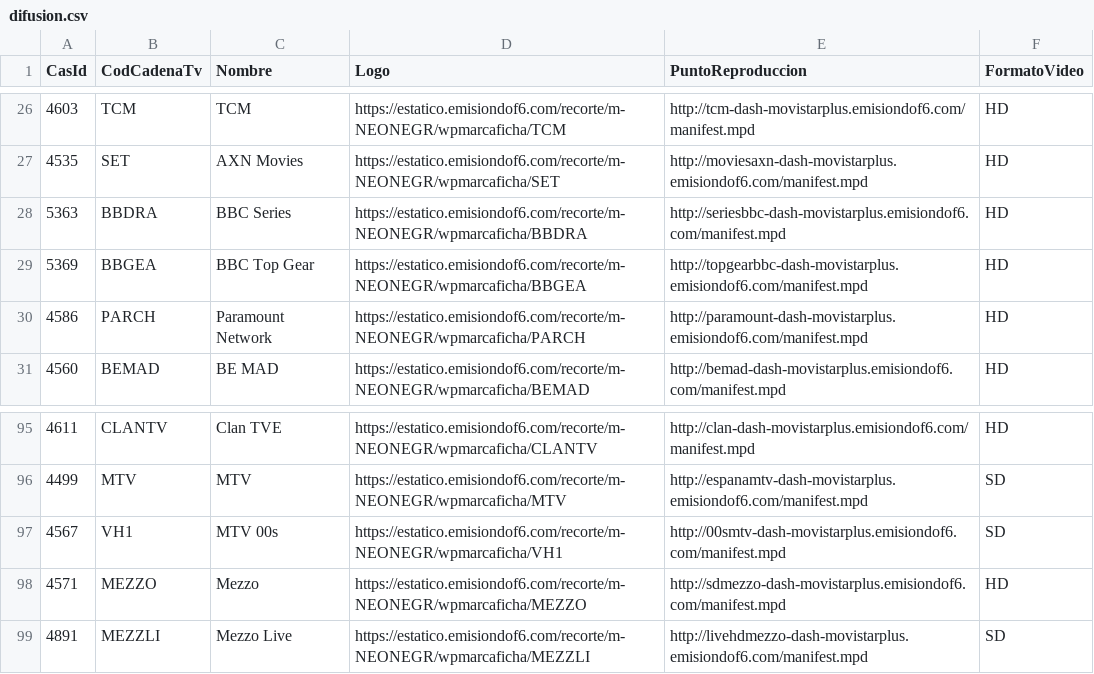
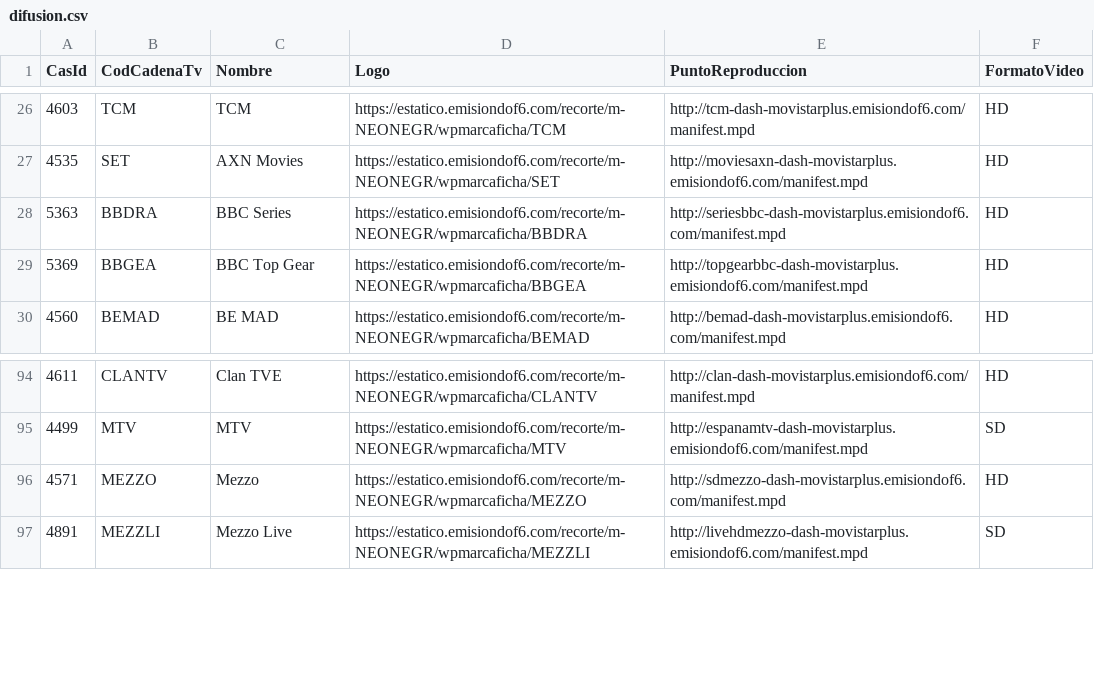
Before and after one commit to parotris3/Mfeed, a CSV file: difusion.csv, drawn as a sheet; only a part is shown, gaps mark what is left out; the diff names each change by its address in the sheet, - before the commit and + after, or states it on an @@ line.

```diff
--- a/difusion.csv
+++ b/difusion.csv
-row 30: 4586 | PARCH | Paramount Network | https://estatico.emisiondof6.com/recorte/m-NEONEGR/wpmarcaficha/PARCH | http://paramount-dash-movistarplus.emisiondof6.com/manifest.mpd | HD
-row 97: 4567 | VH1 | MTV 00s | https://estatico.emisiondof6.com/recorte/m-NEONEGR/wpmarcaficha/VH1 | http://00smtv-dash-movistarplus.emisiondof6.com/manifest.mpd | SD
```
Also changed, not shown: cambios.csv, ott.csv.
